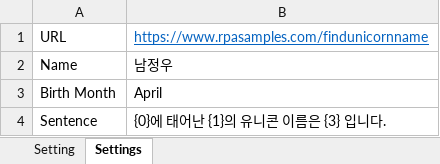
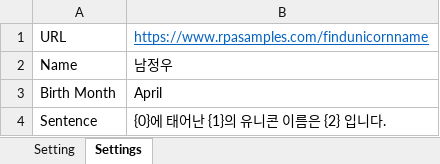
Before and after one commit to 98jungwoo/UiPath_study, an Excel workbook: Study/과제_20231016-3단계인수/Config.xlsx, sheet Settings, drawn as a sheet; values as stored, in another font and other column widths than the file's, no borders; the diff names each change by its address in the sheet, - before the commit and + after, or states it on an @@ line.

```diff
--- a/Study/과제_20231016-3단계인수/Config.xlsx (sheet Settings)
+++ b/Study/과제_20231016-3단계인수/Config.xlsx (sheet Settings)
-B4: {0}에 태어난 {1}의 유니콘 이름은 {3} 입니다.
+B4: {0}에 태어난 {1}의 유니콘 이름은 {2} 입니다.
```
Also changed, not shown: 10 other files.
